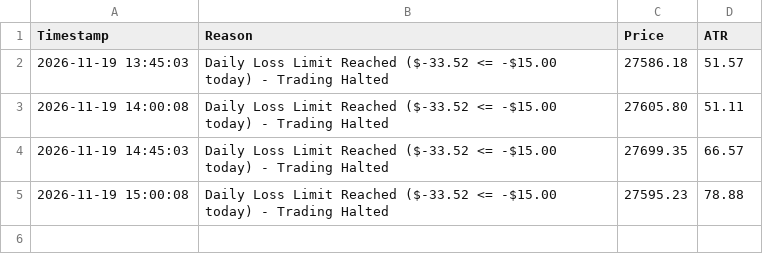
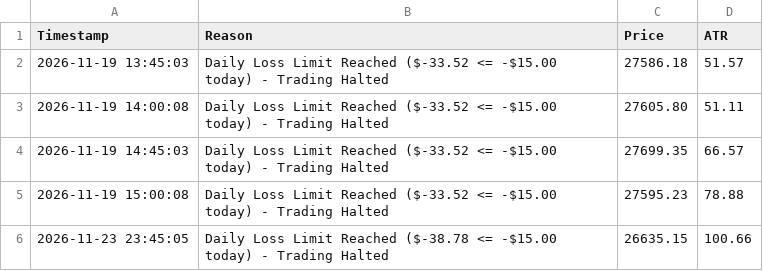
Before and after one commit to shashidaren/nasdaq-trading-bot, a CSV file: skipped_trades.csv, drawn as a sheet; the diff names each change by its address in the sheet, - before the commit and + after, or states it on an @@ line.

```diff
--- a/skipped_trades.csv
+++ b/skipped_trades.csv
+row 6: 2026-11-23 23:45:05 | Daily Loss Limit Reached ($-38.78 <= -$15.00 today) - Trading Halted | 26635.15 | 100.66
```
Also changed, not shown: forward_test_log.csv, xm_data/quotes-2026-11-23.csv, 2 other files.
